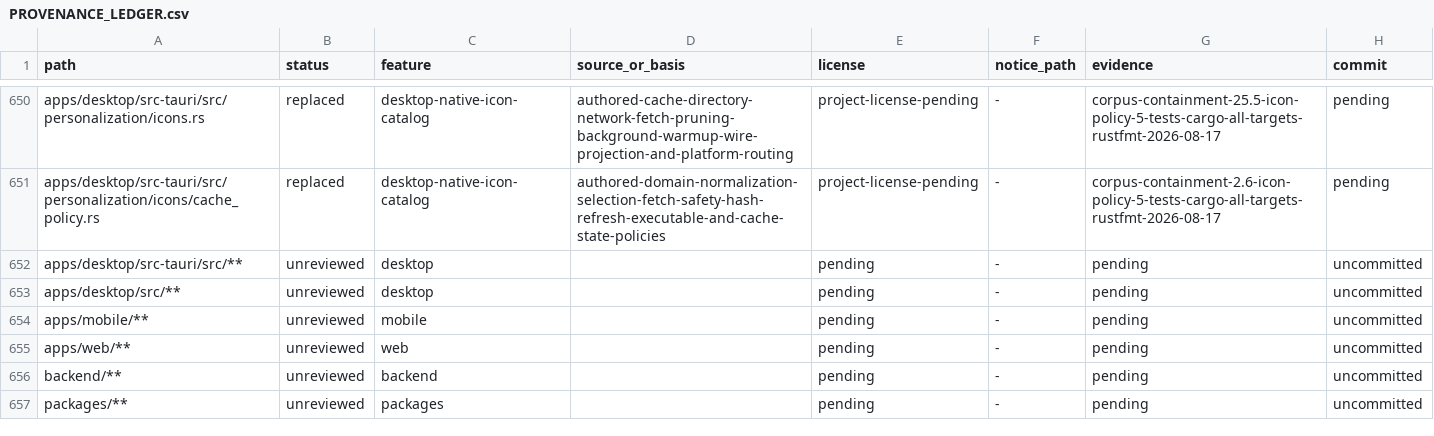
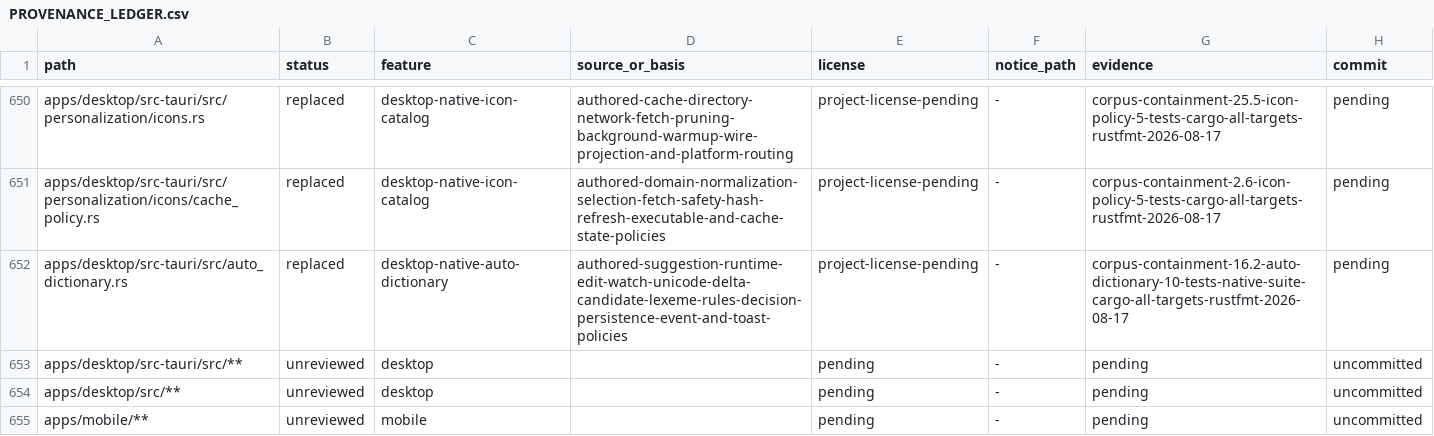
Before and after one commit to jamescardona11/looper, a CSV file: docs/rebuild/PROVENANCE_LEDGER.csv, drawn as a sheet; only a part is shown, gaps mark what is left out; the shorter side is filled out with more unchanged rows; the diff names each change by its address in the sheet, - before the commit and + after, or states it on an @@ line.

Commit message:
refactor(desktop): model dictionary suggestions

```diff
--- a/docs/rebuild/PROVENANCE_LEDGER.csv
+++ b/docs/rebuild/PROVENANCE_LEDGER.csv
+row 652: apps/desktop/src-tauri/src/auto_dictionary.rs | replaced | desktop-native-auto-dictionary | authored-suggestion-runtime-edit-watch-unicode-delta-candidate-lexeme-rules-decision-persistence-event-and-toast-policies | project-license-pending | - | corpus-containment-16.2-auto-dictionary-10-tests-native-suite-cargo-all-targets-rustfmt-2026-08-17 | pending
```
Also changed, not shown: 1 other file.
